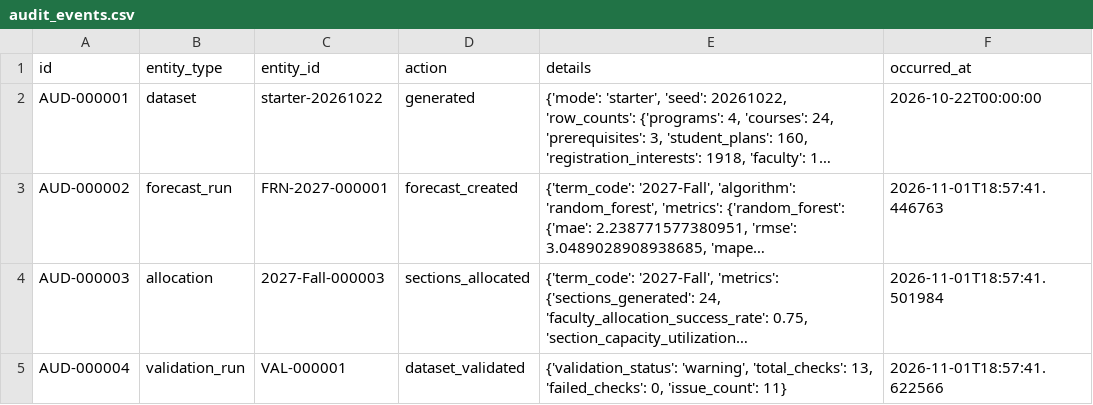
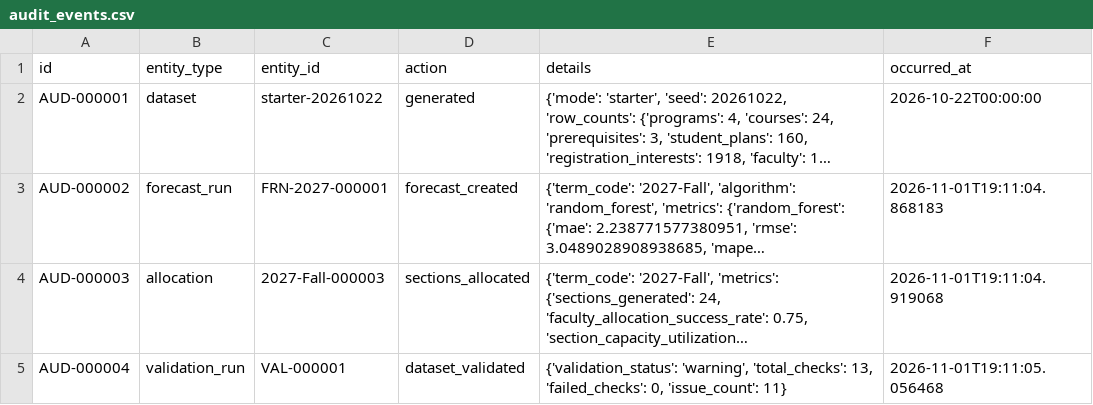
Before and after one commit to vinay9-8/Forecasting, a CSV file: data/submission/audit_events.csv, drawn as a sheet; long unchanged cells end in …; the diff names each change by its address in the sheet, - before the commit and + after, or states it on an @@ line.

```diff
--- a/data/submission/audit_events.csv
+++ b/data/submission/audit_events.csv
-F3 (occurred_at): 2026-11-01T18:57:41.446763
+F3 (occurred_at): 2026-11-01T19:11:04.868183
-F4 (occurred_at): 2026-11-01T18:57:41.501984
+F4 (occurred_at): 2026-11-01T19:11:04.919068
-F5 (occurred_at): 2026-11-01T18:57:41.622566
+F5 (occurred_at): 2026-11-01T19:11:05.056468
```
Also changed, not shown: data/submission/exceptions.csv, data/submission/forecast_runs.csv, 11 other files.
